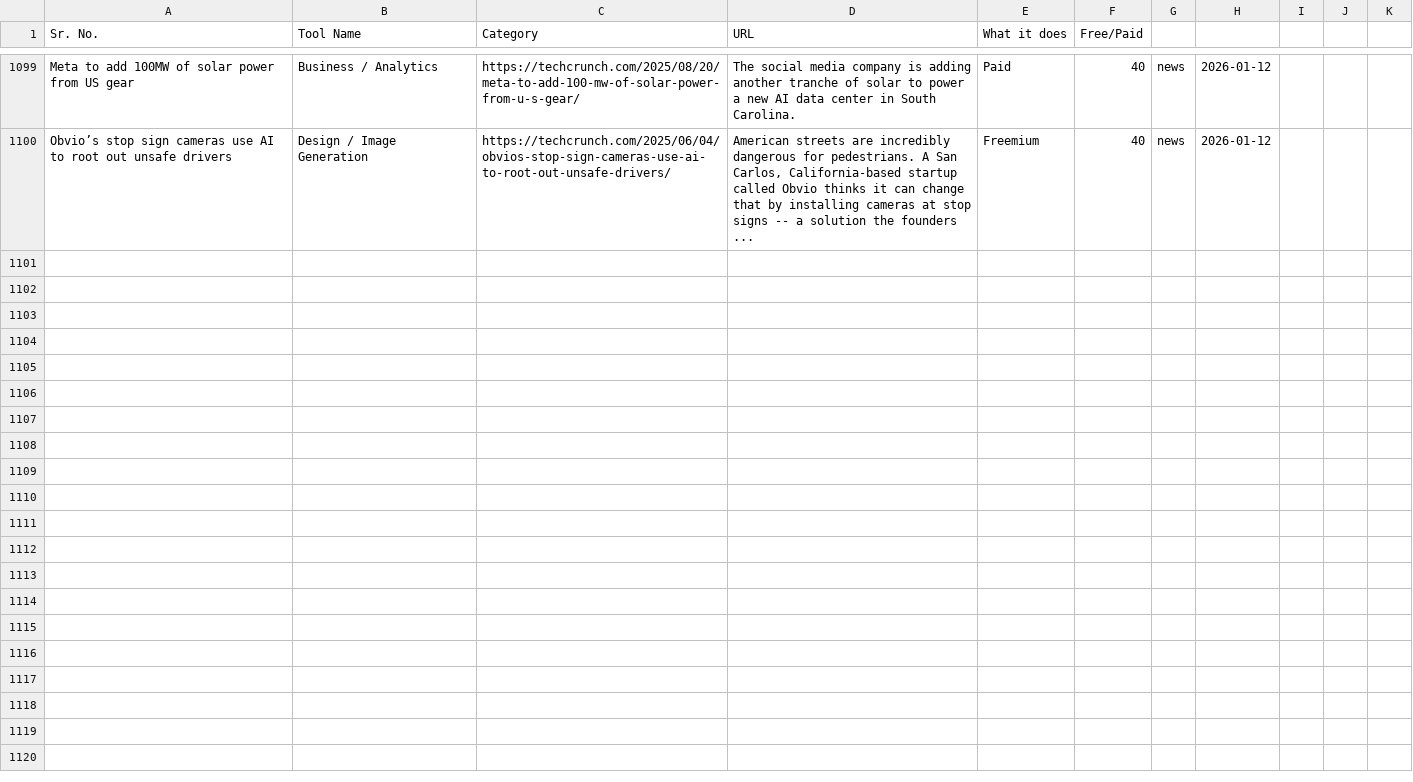
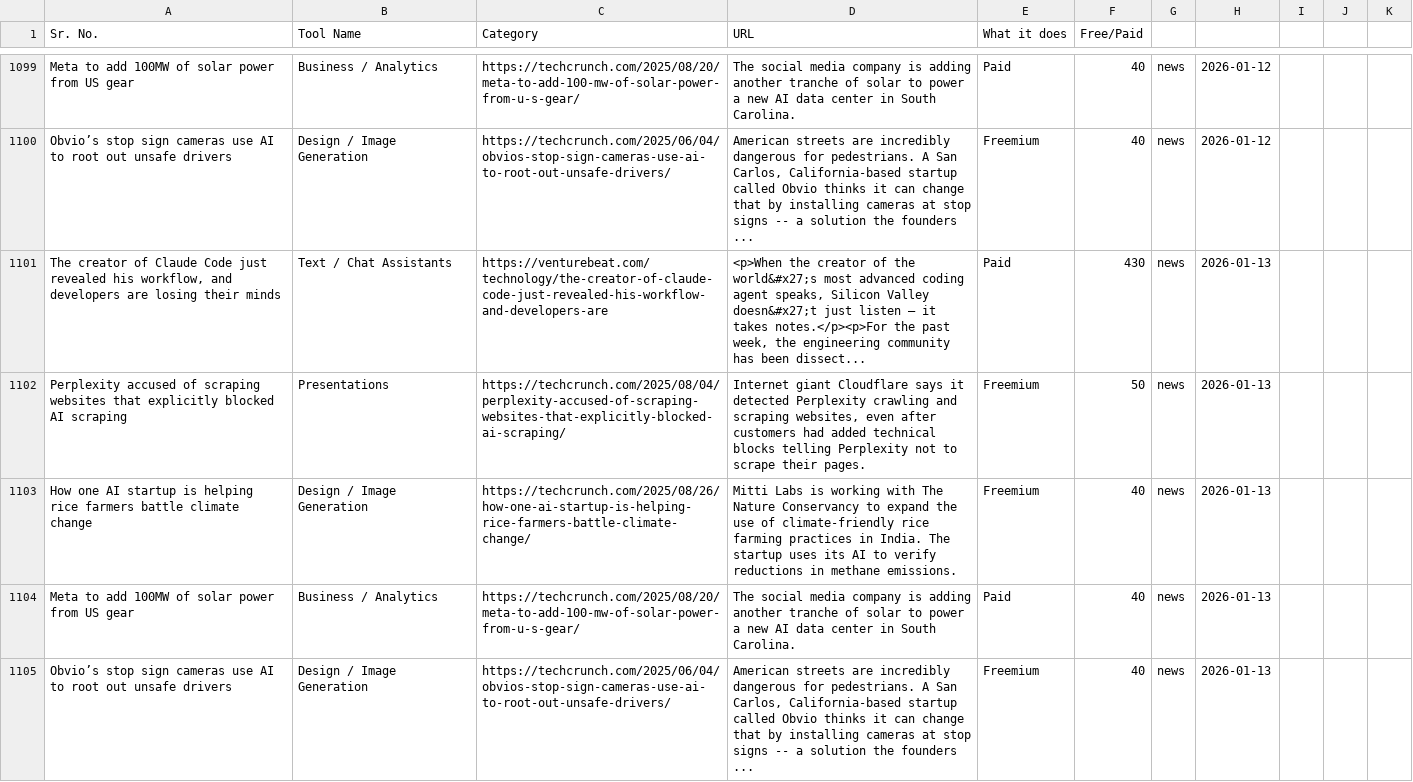
Before and after one commit to viraj89/ai-resources-and-tools, a CSV file: data/master_resources.csv, drawn as a sheet; only a part is shown, gaps mark what is left out; the diff names each change by its address in the sheet, - before the commit and + after, or states it on an @@ line.

```diff
--- a/data/master_resources.csv
+++ b/data/master_resources.csv
+row 1101: The creator of Claude Code just revealed his workflow, and developers are losing their minds | Text / Chat Assistants | https://venturebeat.com/technology/the-creator-of-claude-code-just-revealed-his-workflow-and-developers-are | <p>When the creator of the world&#x27;s most advanced coding agent speaks, Silicon Valley doesn&#x27;t just listen — it takes notes.</p><p>For the past week, the engineering community has been dissect... | Paid | 430 | news | 2026-01-13
+row 1102: Perplexity accused of scraping websites that explicitly blocked AI scraping | Presentations | https://techcrunch.com/2025/08/04/perplexity-accused-of-scraping-websites-that-explicitly-blocked-ai-scraping/ | Internet giant Cloudflare says it detected Perplexity crawling and scraping websites, even after customers had added technical blocks telling Perplexity not to scrape their pages. | Freemium | 50 | news | 2026-01-13
+row 1103: How one AI startup is helping rice farmers battle climate change | Design / Image Generation | https://techcrunch.com/2025/08/26/how-one-ai-startup-is-helping-rice-farmers-battle-climate-change/ | Mitti Labs is working with The Nature Conservancy to expand the use of climate-friendly rice farming practices in India. The startup uses its AI to verify reductions in methane emissions. | Freemium | 40 | news | 2026-01-13
+row 1104: Meta to add 100MW of solar power from US gear | Business / Analytics | https://techcrunch.com/2025/08/20/meta-to-add-100-mw-of-solar-power-from-u-s-gear/ | The social media company is adding another tranche of solar to power a new AI data center in South Carolina. | Paid | 40 | news | 2026-01-13
+row 1105: Obvio’s stop sign cameras use AI to root out unsafe drivers | Design / Image Generation | https://techcrunch.com/2025/06/04/obvios-stop-sign-cameras-use-ai-to-root-out-unsafe-drivers/ | American streets are incredibly dangerous for pedestrians. A San Carlos, California-based startup called Obvio thinks it can change that by installing cameras at stop signs -- a solution the founders ... | Freemium | 40 | news | 2026-01-13
```
Also changed, not shown: 5 other files.
